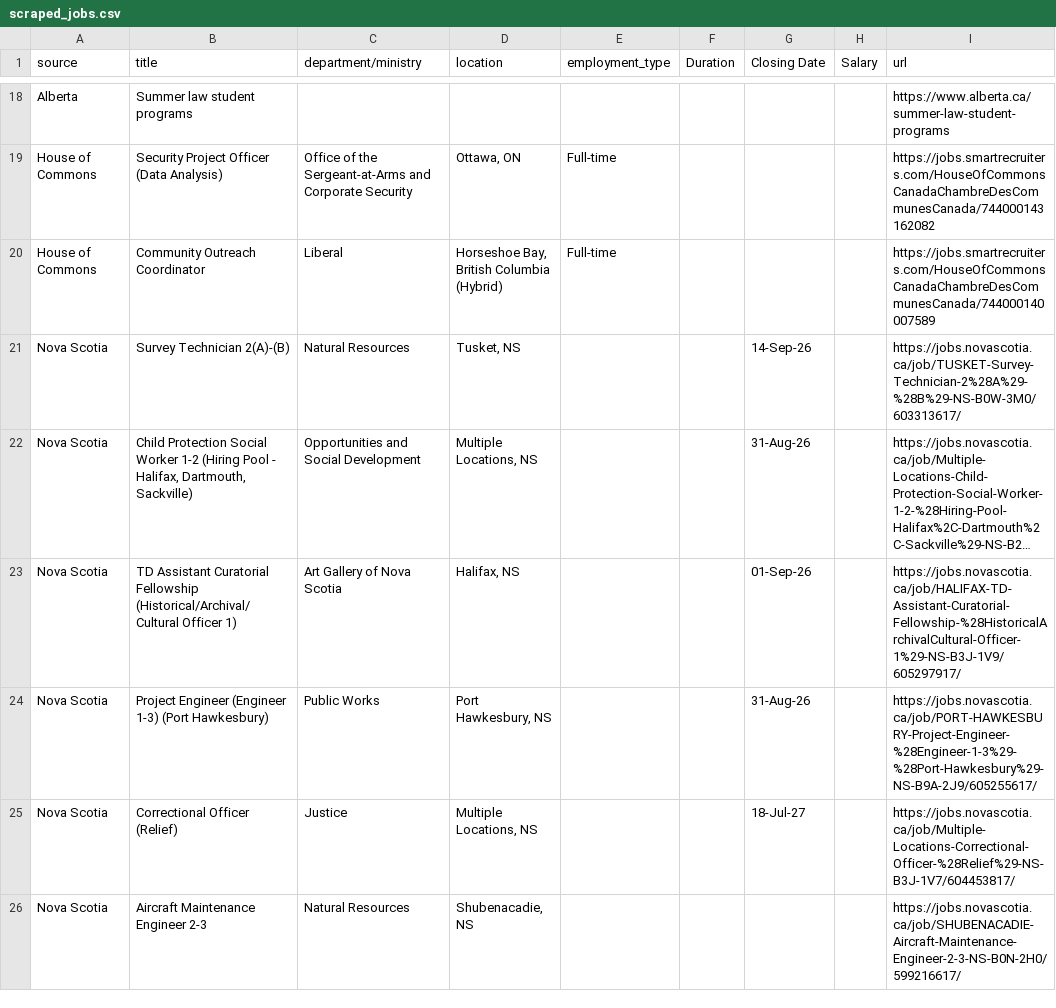
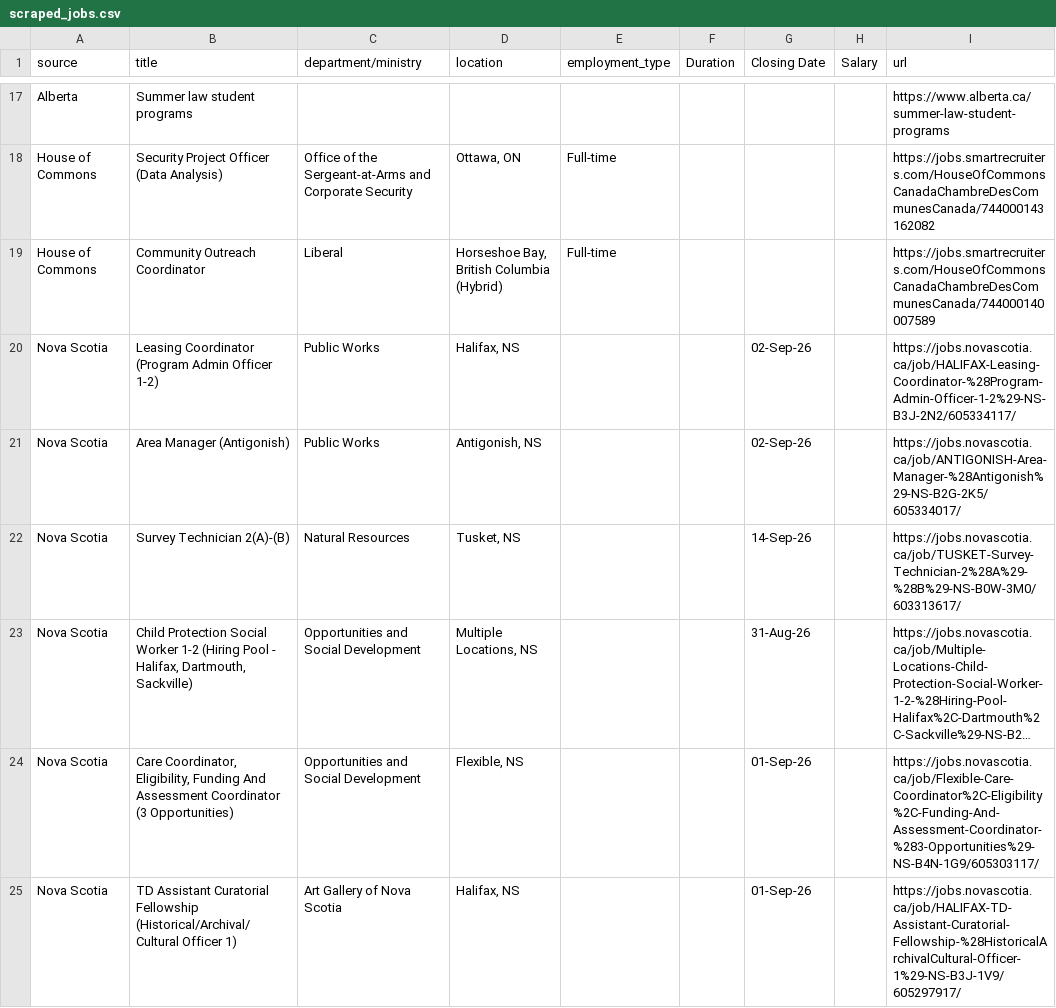
Before and after one commit to Glocal-Open-Source/elections-showcase, a CSV file: scripts/scraped_jobs.csv, drawn as a sheet; only a part is shown, gaps mark what is left out; the shorter side is filled out with more unchanged rows; long unchanged cells end in …; the diff covers the shown part only; the diff names each change by its address in the sheet, - before the commit and + after, or states it on an @@ line.

```diff
--- a/scripts/scraped_jobs.csv
+++ b/scripts/scraped_jobs.csv
+row 20: Nova Scotia | Leasing Coordinator (Program Admin Officer 1-2) | Public Works | Halifax, NS |  |  | 02-Sep-26 |  | https://jobs.novascotia.ca/job/HALIFAX-Leasing-Coordinator-%28Program-Admin-Officer-1-2%29-NS-B3J-2N2/605334117/
+row 21: Nova Scotia | Area Manager (Antigonish) | Public Works | Antigonish, NS |  |  | 02-Sep-26 |  | https://jobs.novascotia.ca/job/ANTIGONISH-Area-Manager-%28Antigonish%29-NS-B2G-2K5/605334017/
+row 24: Nova Scotia | Care Coordinator, Eligibility, Funding And Assessment Coordinator (3 Opportunities) | Opportunities and Social Development | Flexible, NS |  |  | 01-Sep-26 |  | https://jobs.novascotia.ca/job/Flexible-Care-Coordinator%2C-Eligibility%2C-Funding-And-Assessment-Coordinator-%283-Opportunities%29-NS-B4N-1G9/605303117/
```
Also changed, not shown: 6 added rows, 9 removed rows, 2 moved rows and 13 edited cells elsewhere in this file, 1 other file.
